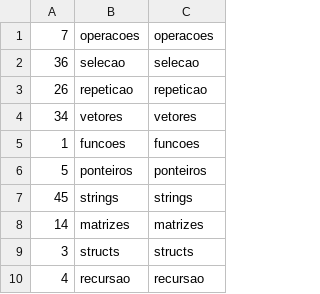
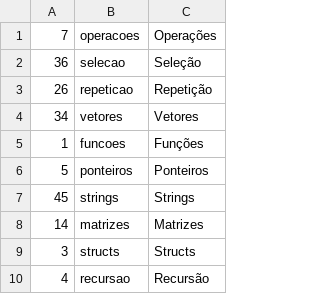
Before and after one commit to qxcodefup/arcade, a CSV file: base/.categories.csv, drawn as a sheet.

```diff
--- a/base/.categories.csv
+++ b/base/.categories.csv
@@ -1,10 +1,10 @@
-7,operacoes,operacoes,
-36,selecao,selecao,
-26,repeticao,repeticao,
-34,vetores,vetores,
-1,funcoes,funcoes,
-5,ponteiros,ponteiros,
-45,strings,strings,
-14,matrizes,matrizes,
-3,structs,structs,
-4,recursao,recursao,
+7,operacoes,Operações,
+36,selecao,Seleção,
+26,repeticao,Repetição,
+34,vetores,Vetores,
+1,funcoes,Funções,
+5,ponteiros,Ponteiros,
+45,strings,Strings,
+14,matrizes,Matrizes,
+3,structs,Structs,
+4,recursao,Recursão,
```
Also changed, not shown: 2 other files.
